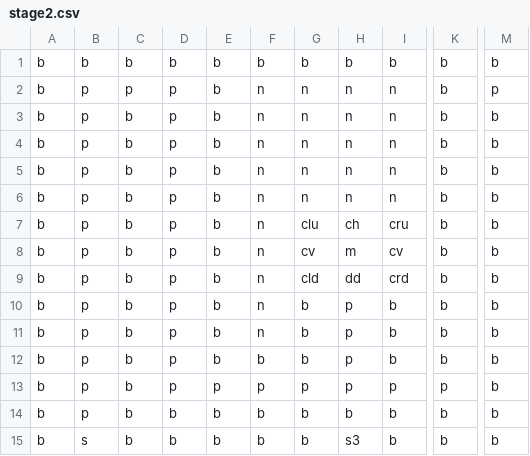
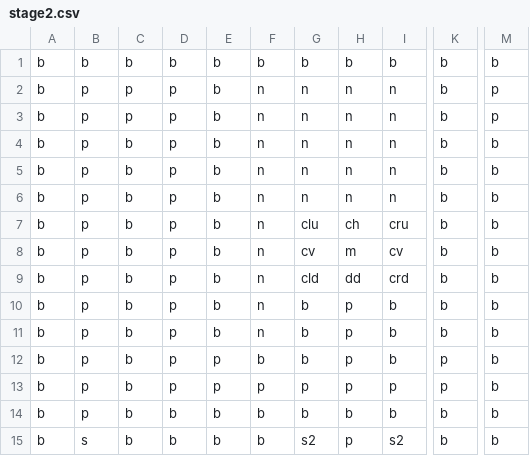
Before and after one commit to gunsct/final_project, a CSV file: Defense Heroes/Assets/Resources/stage2.csv, drawn as a sheet; only a part is shown, gaps mark what is left out; the diff names each change by its address in the sheet, - before the commit and + after, or states it on an @@ line.

```diff
--- a/Defense Heroes/Assets/Resources/stage2.csv
+++ b/Defense Heroes/Assets/Resources/stage2.csv
-C3: b
+C3: p
-M3: b
+M3: p
-E12: b
+E12: p
-K12: b
+K12: p
-G15: b
+G15: s2
-H15: s3
+H15: p
-I15: b
+I15: s2
```
Also changed, not shown: Defense Heroes/Assets/Resources/stage1.csv, 40 other files.
